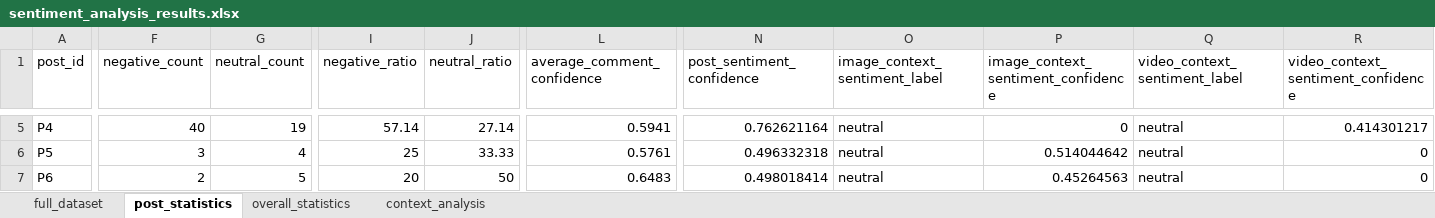
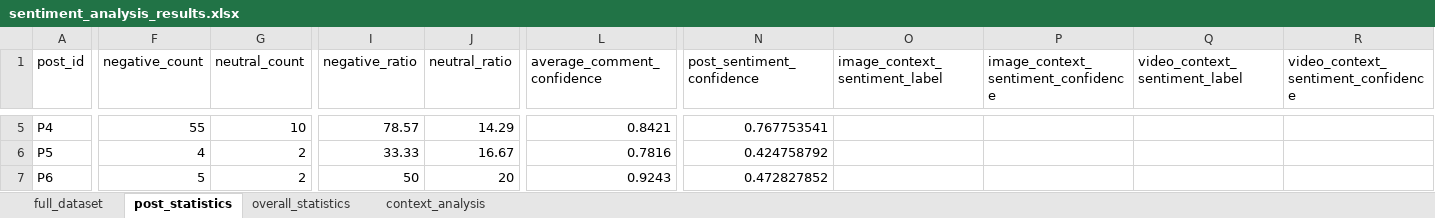
Before and after one commit to balintmolnar21/Szakdolgozat_Moln-r-B-lint, an Excel workbook: data/processed/sentiment_analysis_results.xlsx, sheet post_statistics, drawn as a sheet; only a part is shown, gaps mark what is left out; values as stored, in another font and other column widths than the file's, no borders; the diff covers the shown part only; the diff names each change by its address in the sheet, - before the commit and + after, or states it on an @@ line.

```diff
--- a/data/processed/sentiment_analysis_results.xlsx (sheet post_statistics)
+++ b/data/processed/sentiment_analysis_results.xlsx (sheet post_statistics)
-F5 (negative_count): 40
+F5 (negative_count): 55
-G5 (neutral_count): 19
+G5 (neutral_count): 10
-I5 (negative_ratio): 57.14
+I5 (negative_ratio): 78.57
-J5 (neutral_ratio): 27.14
+J5 (neutral_ratio): 14.29
-L5 (average_comment_confidence): 0.5941
+L5 (average_comment_confidence): 0.8421
-N5 (post_sentiment_confidence): 0.762621164
+N5 (post_sentiment_confidence): 0.767753541
-O5:O7 (image_context_sentiment_label): neutral
+O5:O7 (image_context_sentiment_label): (empty)
-P5: 0
+P5: (empty)
-Q5:Q7 (video_context_sentiment_label): neutral
+Q5:Q7 (video_context_sentiment_label): (empty)
-R5: 0.414301217
+R5: (empty)
-F6 (negative_count): 3
+F6 (negative_count): 4
-G6 (neutral_count): 4
+G6 (neutral_count): 2
-I6 (negative_ratio): 25
+I6 (negative_ratio): 33.33
-J6 (neutral_ratio): 33.33
+J6 (neutral_ratio): 16.67
-L6 (average_comment_confidence): 0.5761
+L6 (average_comment_confidence): 0.7816
-N6 (post_sentiment_confidence): 0.496332318
+N6 (post_sentiment_confidence): 0.424758792
-P6: 0.514044642
+P6: (empty)
-R6:R7: 0
+R6:R7: (empty)
-F7 (negative_count): 2
+F7 (negative_count): 5
-G7 (neutral_count): 5
+G7 (neutral_count): 2
-I7 (negative_ratio): 20
+I7 (negative_ratio): 50
-J7 (neutral_ratio): 50
+J7 (neutral_ratio): 20
-L7 (average_comment_confidence): 0.6483
+L7 (average_comment_confidence): 0.9243
-N7 (post_sentiment_confidence): 0.498018414
+N7 (post_sentiment_confidence): 0.472827852
-P7: 0.45264563
+P7: (empty)
```
Also changed, not shown: 141 edited cells elsewhere in this sheet, sheet full_dataset, sheet context_analysis, sheet overall_statistics, 13 other files.
